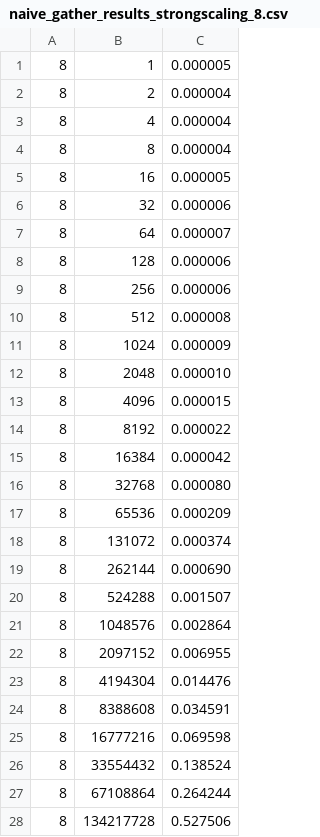
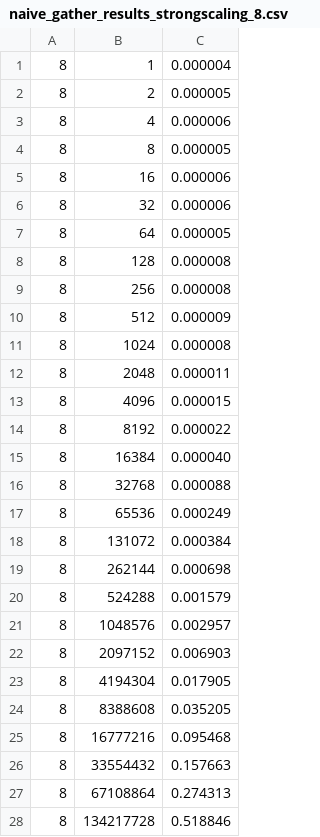
Before and after one commit to JunkyByte/final_hpc_and_cloud, a CSV file: HPC/exercise2/results/naive_gather_results_strongscaling_8.csv, drawn as a sheet.

```diff
--- a/HPC/exercise2/results/naive_gather_results_strongscaling_8.csv
+++ b/HPC/exercise2/results/naive_gather_results_strongscaling_8.csv
@@ -1,28 +1,28 @@
-8,1,0.000005
-8,2,0.000004
-8,4,0.000004
-8,8,0.000004
-8,16,0.000005
+8,1,0.000004
+8,2,0.000005
+8,4,0.000006
+8,8,0.000005
+8,16,0.000006
 8,32,0.000006
-8,64,0.000007
-8,128,0.000006
-8,256,0.000006
-8,512,0.000008
-8,1024,0.000009
-8,2048,0.000010
+8,64,0.000005
+8,128,0.000008
+8,256,0.000008
+8,512,0.000009
+8,1024,0.000008
+8,2048,0.000011
 8,4096,0.000015
 8,8192,0.000022
-8,16384,0.000042
-8,32768,0.000080
-8,65536,0.000209
-8,131072,0.000374
-8,262144,0.000690
-8,524288,0.001507
-8,1048576,0.002864
-8,2097152,0.006955
-8,4194304,0.014476
-8,8388608,0.034591
-8,16777216,0.069598
-8,33554432,0.138524
-8,67108864,0.264244
-8,134217728,0.527506
+8,16384,0.000040
+8,32768,0.000088
+8,65536,0.000249
+8,131072,0.000384
+8,262144,0.000698
+8,524288,0.001579
+8,1048576,0.002957
+8,2097152,0.006903
+8,4194304,0.017905
+8,8388608,0.035205
+8,16777216,0.095468
+8,33554432,0.157663
+8,67108864,0.274313
+8,134217728,0.518846
```
Also changed, not shown: HPC/exercise2/results/mpi_gather_binomial_results_strongscaling_16.csv, HPC/exercise2/results/mpi_gather_binomial_results_strongscaling_32.csv, 37 other files.
